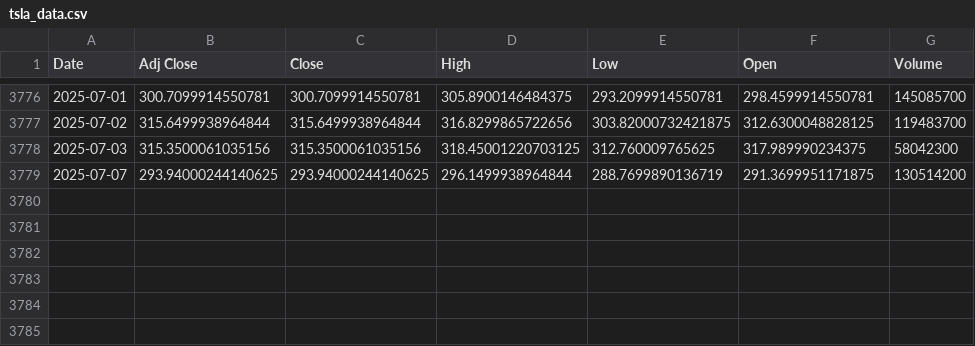
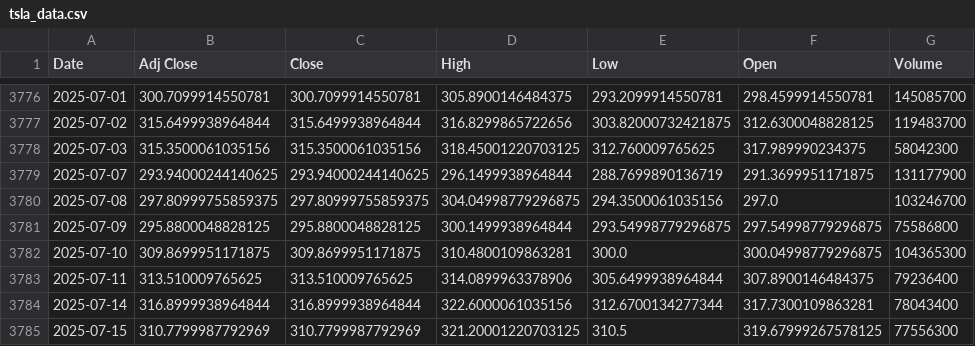
Before and after one commit to anupeesay10/Stock_App, a CSV file: tsla_data.csv, drawn as a sheet; only a part is shown, gaps mark what is left out.

```diff
--- a/tsla_data.csv
+++ b/tsla_data.csv
@@ -3778,2 +3778,8 @@ Date,Adj Close,Close,High,Low,Open,Volume
 2025-07-03,315.3500061035156,315.3500061035156,318.45001220703125,312.760009765625,317.989990234375,58042300
-2025-07-07,293.94000244140625,293.94000244140625,296.1499938964844,288.7699890136719,291.3699951171875,130514200
+2025-07-07,293.94000244140625,293.94000244140625,296.1499938964844,288.7699890136719,291.3699951171875,131177900
+2025-07-08,297.80999755859375,297.80999755859375,304.04998779296875,294.3500061035156,297.0,103246700
+2025-07-09,295.8800048828125,295.8800048828125,300.1499938964844,293.54998779296875,297.54998779296875,75586800
+2025-07-10,309.8699951171875,309.8699951171875,310.4800109863281,300.0,300.04998779296875,104365300
+2025-07-11,313.510009765625,313.510009765625,314.0899963378906,305.6499938964844,307.8900146484375,79236400
+2025-07-14,316.8999938964844,316.8999938964844,322.6000061035156,312.6700134277344,317.7300109863281,78043400
+2025-07-15,310.7799987792969,310.7799987792969,321.20001220703125,310.5,319.67999267578125,77556300
```
Also changed, not shown: jpm_data.csv, 4 other files.
